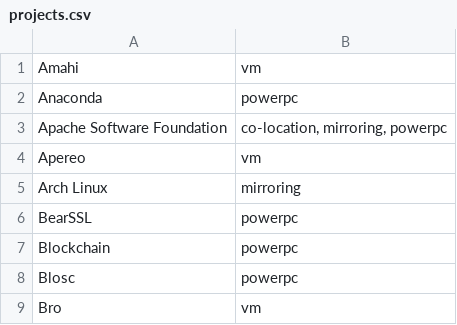
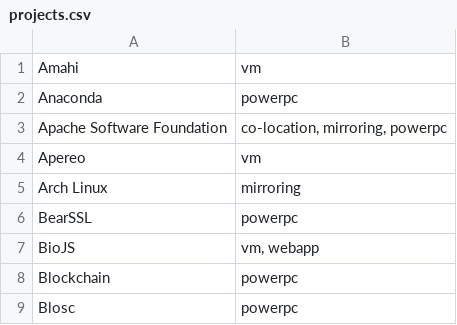
Before and after one commit to osuosl/osuosl-pelican, a CSV file: content/services/hosting/projects.csv, drawn as a sheet; only a part is shown; the shorter side is filled out with more unchanged rows; the diff names each change by its address in the sheet, - before the commit and + after, or states it on an @@ line.

Commit message:
Add BioJS to project list

```diff
--- a/content/services/hosting/projects.csv
+++ b/content/services/hosting/projects.csv
+row 7: BioJS | vm, webapp
```
